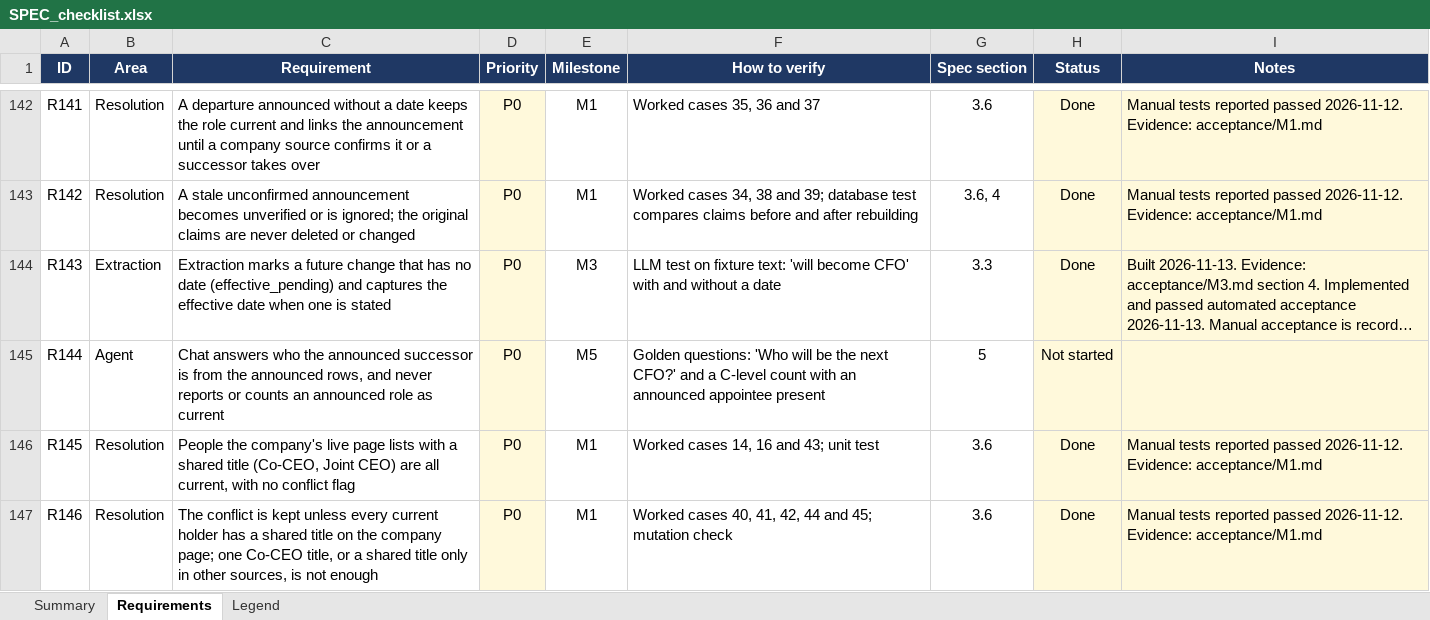
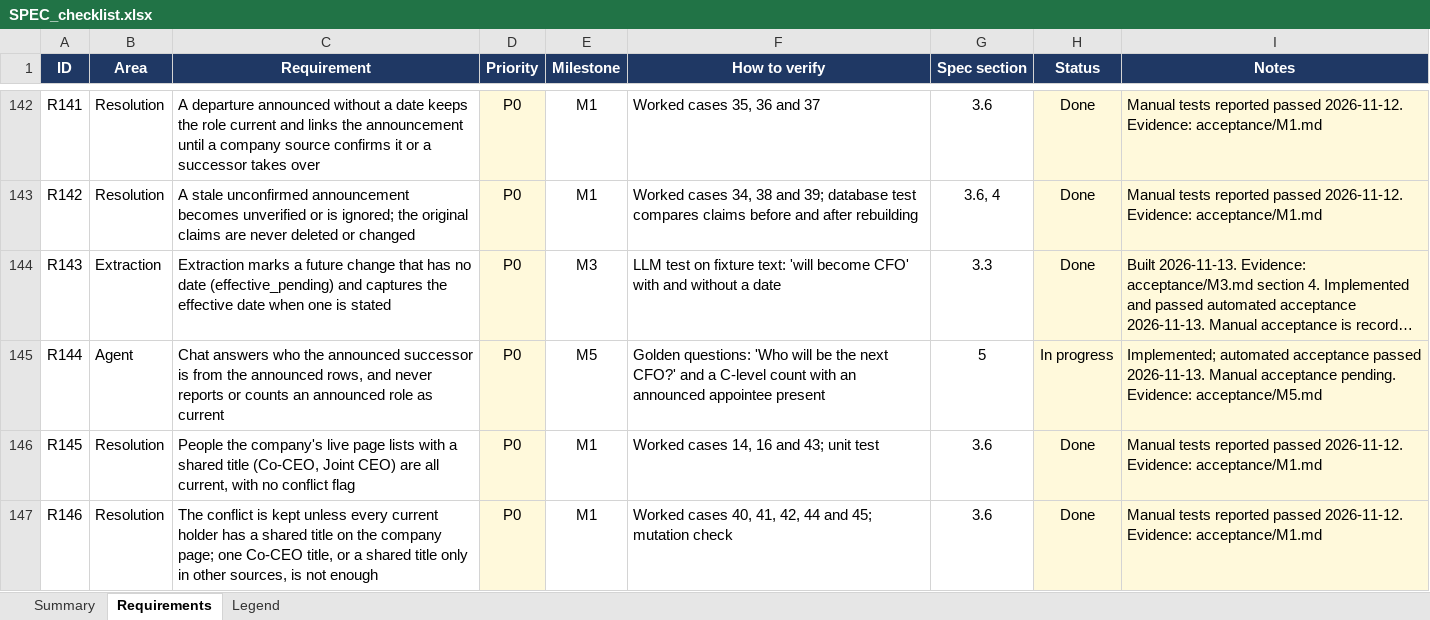
Before and after one commit to ChristinaPuth/Exectrace, an Excel workbook: SPEC_checklist.xlsx, sheet Requirements, drawn as a sheet; only a part is shown, gaps mark what is left out; long unchanged cells end in …; values as stored, in another font and other column widths than the file's, no borders; conditional formats not drawn; the diff covers the shown part only; the diff names each change by its address in the sheet, - before the commit and + after, or states it on an @@ line.

```diff
--- a/SPEC_checklist.xlsx (sheet Requirements)
+++ b/SPEC_checklist.xlsx (sheet Requirements)
-H145 (Status): Not started
+H145 (Status): In progress
-I145 (Notes): (empty)
+I145 (Notes): Implemented; automated acceptance passed 2026-11-13. Manual acceptance pending. Evidence: acceptance/M5.md
```
Also changed, not shown: 41 edited cells elsewhere in this sheet, 17 other files.
